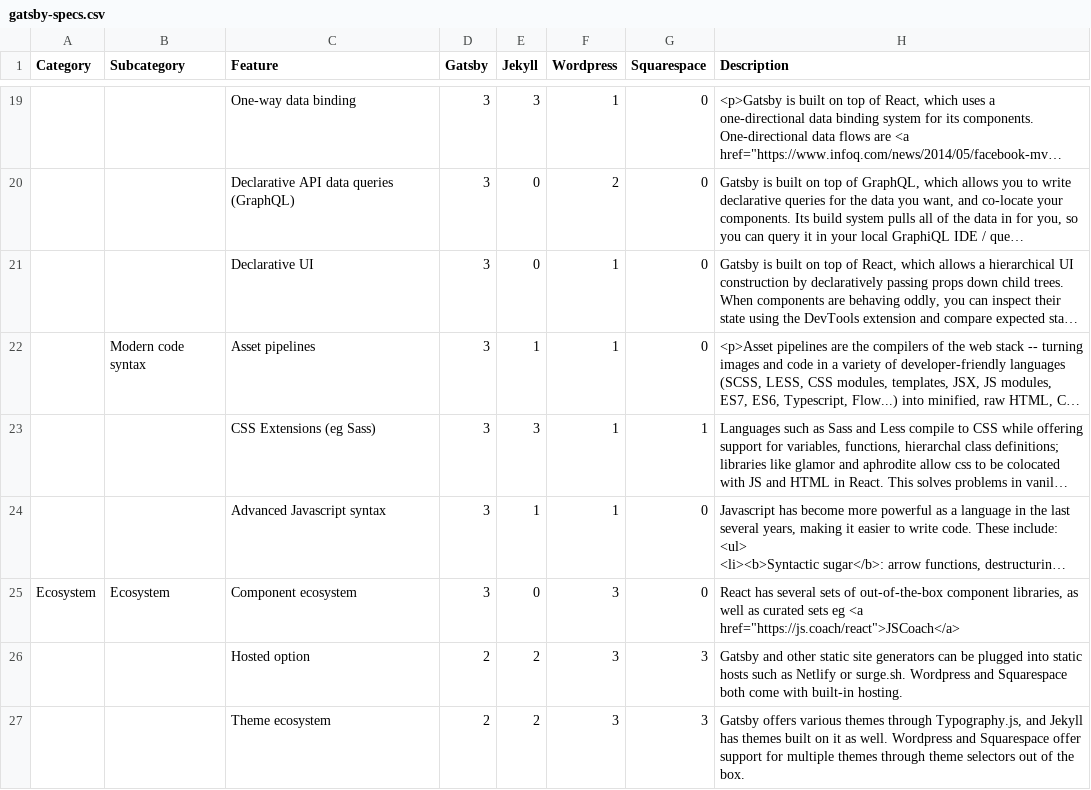
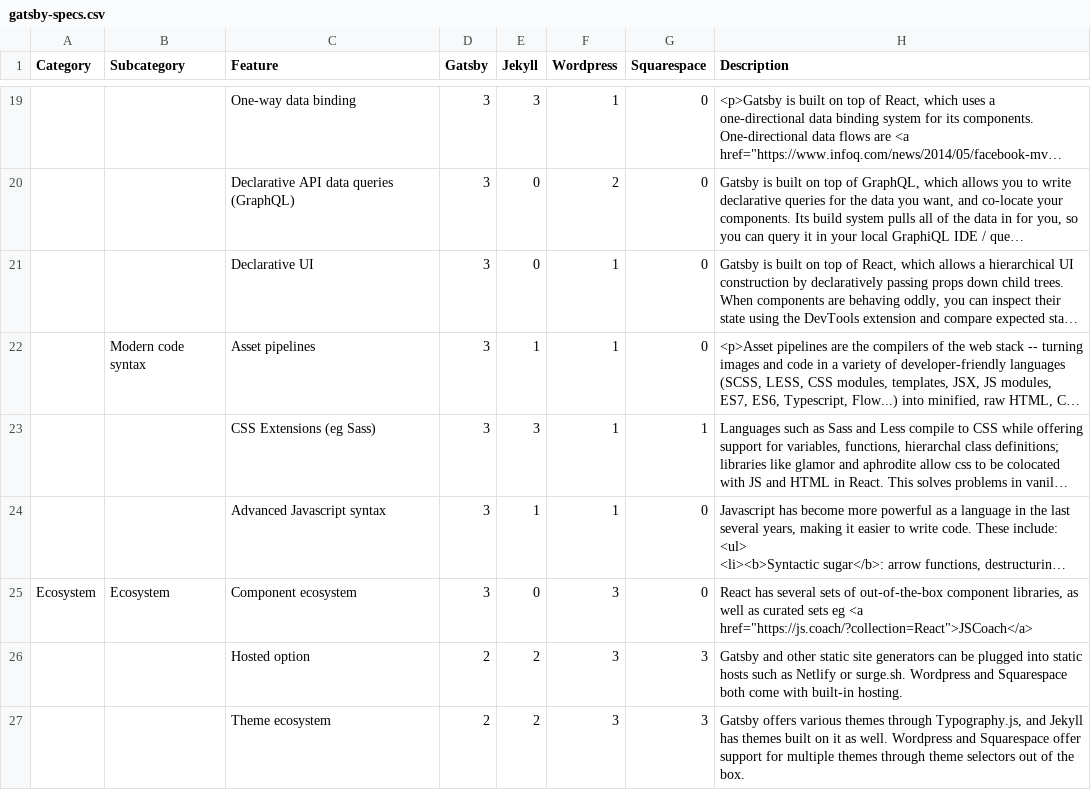
Before and after one commit to AndrewHad/gatsby, a CSV file: docs/features/gatsby-specs.csv, drawn as a sheet; only a part is shown, gaps mark what is left out; long unchanged cells end in …; the diff names each change by its address in the sheet, - before the commit and + after, or states it on an @@ line.

```diff
--- a/docs/features/gatsby-specs.csv
+++ b/docs/features/gatsby-specs.csv
-H25 (Description): …eg <a href="https://js.coach/react">JSCoach</a>
+H25 (Description): …eg <a href="https://js.coach/?collection=React">JSCoach</a>
```
Also changed, not shown: 7 other files.
